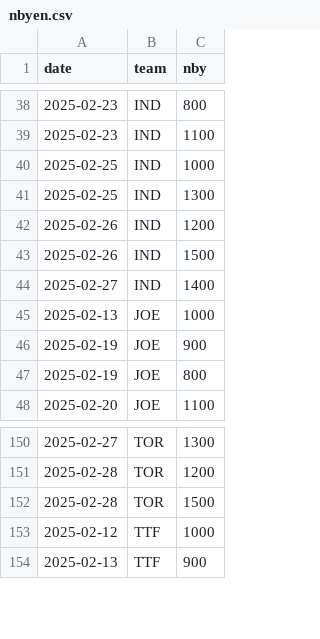
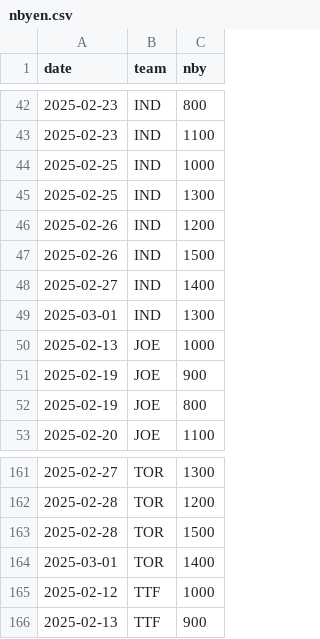
Before and after one commit to bshk93/nothing-but-stats, a CSV file: app/data/nbyen.csv, drawn as a sheet; only a part is shown, gaps mark what is left out; the diff covers the shown part only; the diff names each change by its address in the sheet, - before the commit and + after, or states it on an @@ line.

```diff
--- a/app/data/nbyen.csv
+++ b/app/data/nbyen.csv
+row 49: 2025-03-01 | IND | 1300
+row 164: 2025-03-01 | TOR | 1400
```
Also changed, not shown: 10 added rows elsewhere in this file, files/standings.csv, 8 other files.
